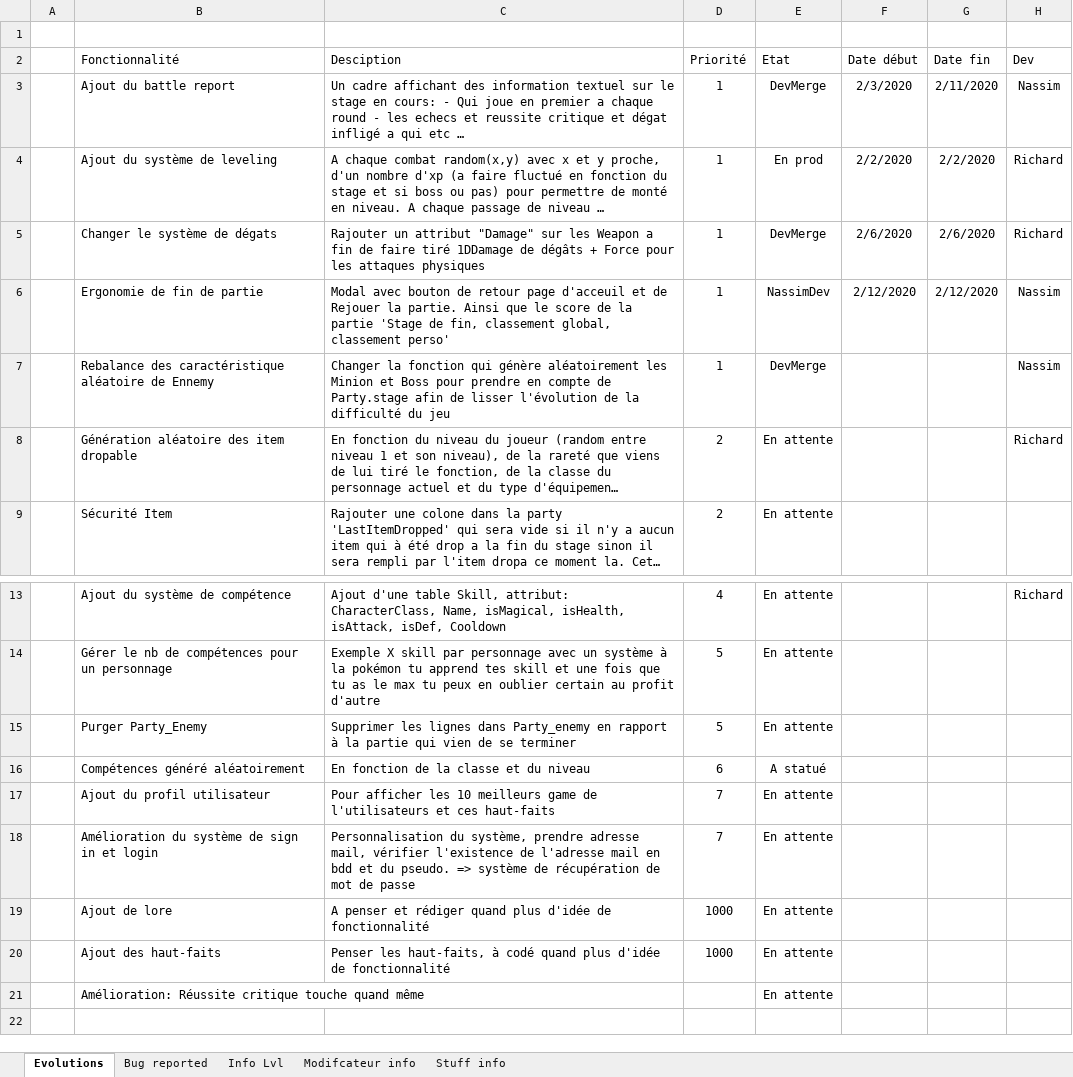
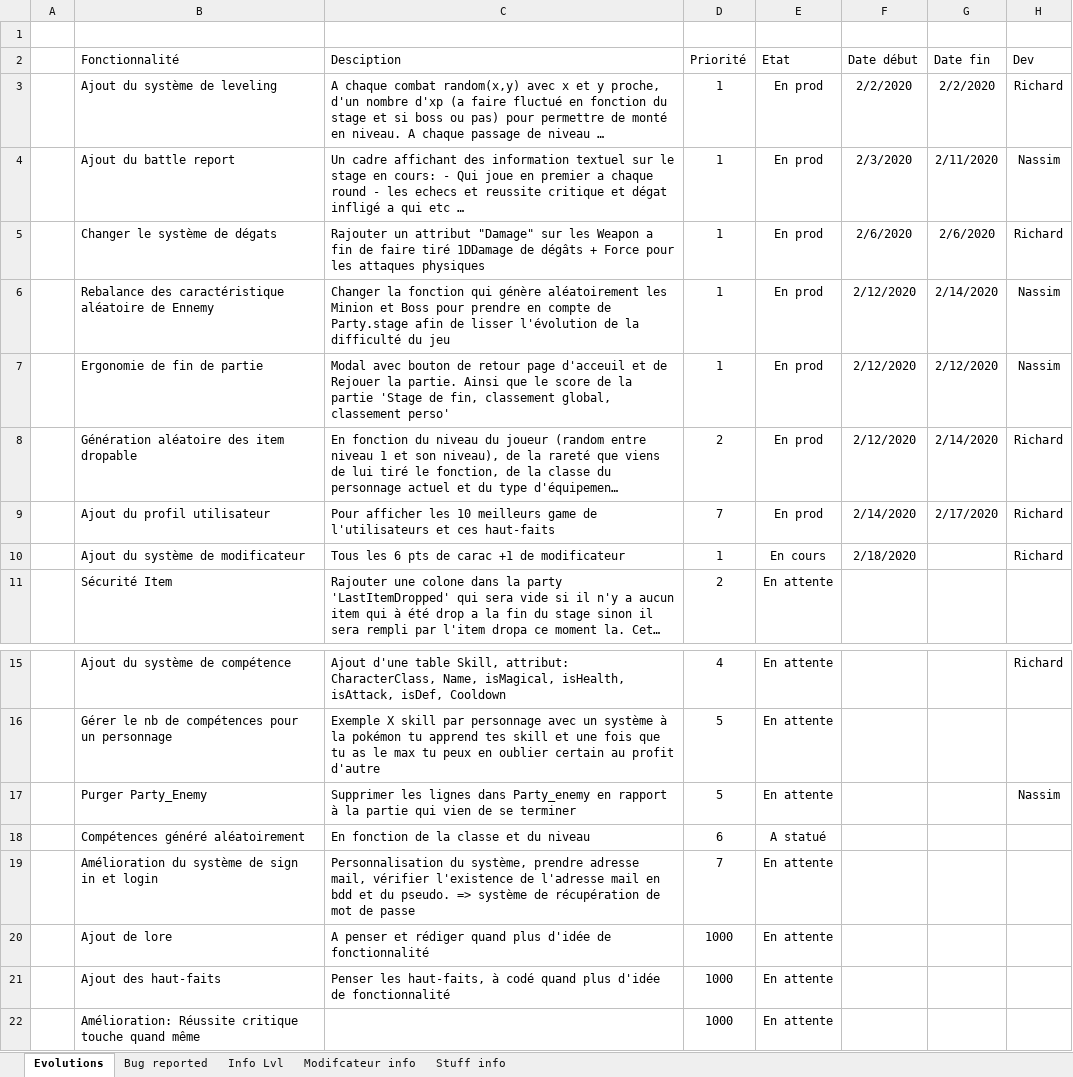
Before and after one commit to EmoFile/projetWebRPG, an Excel workbook: Liste des évolutions.xlsx, sheet Evolutions, drawn as a sheet; only a part is shown, gaps mark what is left out; long unchanged cells end in …; values as stored, in another font and other column widths than the file's, no borders; table styles not drawn; removed rows and columns are numbered as before the commit, all else as after; the diff names each change by its address in the sheet, - before the commit and + after, or states it on an @@ line.

```diff
--- a/Liste des évolutions.xlsx (sheet Evolutions)
+++ b/Liste des évolutions.xlsx (sheet Evolutions)
-row 3:  | Ajout du battle report | Un cadre affichant des information textuel sur le stage en cours: - Qui joue en premier a chaque round - les echecs et reussite critique et dégat infligé a qui etc … | 1 | DevMerge | 2/3/2020 | 2/11/2020 | Nassim
+row 4:  | Ajout du battle report | Un cadre affichant des information textuel sur le stage en cours: - Qui joue en premier a chaque round - les echecs et reussite critique et dégat infligé a qui etc … | 1 | En prod | 2/3/2020 | 2/11/2020 | Nassim
-E5 (Etat): DevMerge
+E5 (Etat): En prod
+row 6:  | Rebalance des caractéristique aléatoire de Ennemy | Changer la fonction qui génère aléatoirement les Minion et Boss pour prendre en compte de Party.stage afin de lisser l'évolution de la difficulté du jeu | 1 | En prod | 2/12/2020 | 2/14/2020 | Nassim
-E7 (Etat): NassimDev
+E7 (Etat): En prod
-row 7:  | Rebalance des caractéristique aléatoire de Ennemy | Changer la fonction qui génère aléatoirement les Minion et Boss pour prendre en compte de Party.stage afin de lisser l'évolution de la difficulté du jeu | 1 | DevMerge |  |  | Nassim
-E8 (Etat): En attente
+E8 (Etat): En prod
-F8 (Date début): (empty)
+F8 (Date début): 2/12/2020
-G8 (Date fin): (empty)
+G8 (Date fin): 2/14/2020
+row 9:  | Ajout du profil utilisateur | Pour afficher les 10 meilleurs game de l'utilisateurs et ces haut-faits | 7 | En prod | 2/14/2020 | 2/17/2020 | Richard
+row 10:  | Ajout du système de modificateur | Tous les 6 pts de carac +1 de modificateur | 1 | En cours | 2/18/2020 |  | Richard
-H17 (Dev): (empty)
+H17 (Dev): Nassim
-row 17:  | Ajout du profil utilisateur | Pour afficher les 10 meilleurs game de l'utilisateurs et ces haut-faits | 7 | En attente
-D22 (Priorité): (empty)
+D22 (Priorité): 1000
```
Also changed, not shown: sheet Modifcateur info, sheet Stuff info, sheet Bug reported.
